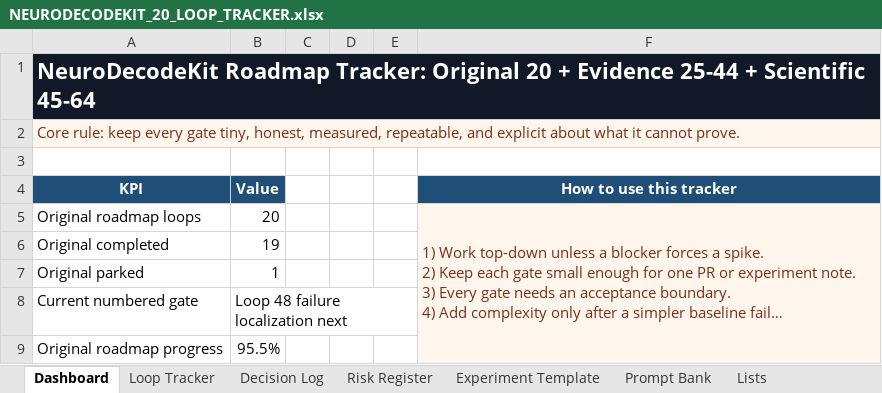
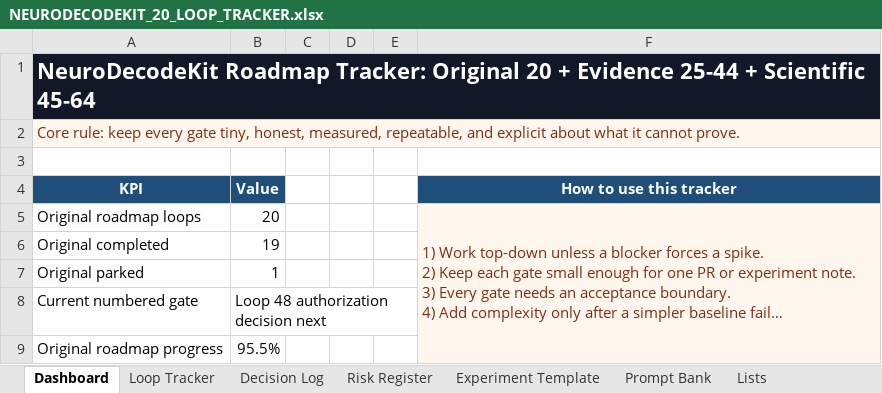
Before and after one commit to CheickDiakite-yikes/neurodecodekit, an Excel workbook: docs/NEURODECODEKIT_20_LOOP_TRACKER.xlsx, sheet Dashboard, drawn as a sheet; only a part is shown; long unchanged cells end in …; values as stored, in another font and other column widths than the file's, no borders; charts and pictures not drawn; the diff covers the shown part only; the diff names each change by its address in the sheet, - before the commit and + after, or states it on an @@ line.

Commit message:
Preregister Loop 48 artifact-only failure localization

```diff
--- a/docs/NEURODECODEKIT_20_LOOP_TRACKER.xlsx (sheet Dashboard)
+++ b/docs/NEURODECODEKIT_20_LOOP_TRACKER.xlsx (sheet Dashboard)
-B8 (Value): Loop 48 failure localization next
+B8 (Value): Loop 48 authorization decision next
```
Also changed, not shown: 1 edited cell elsewhere in this sheet, sheet Loops 45-64, sheet Decision Log, sheet Loops 25-44, charts or pictures, 14 other files.
